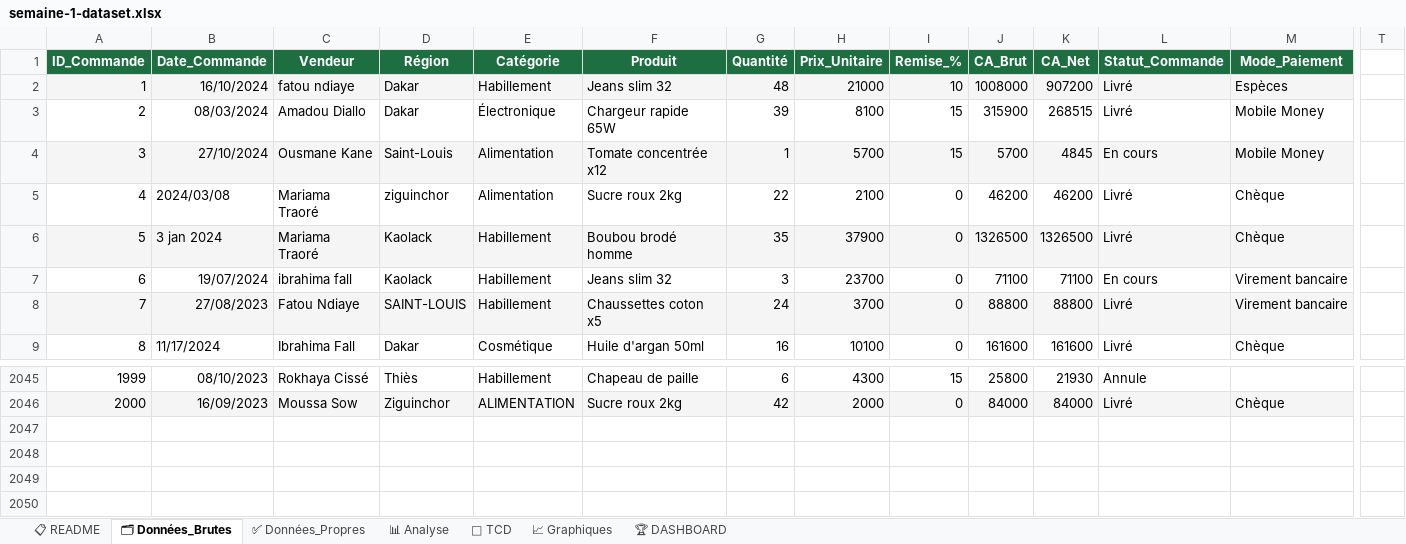
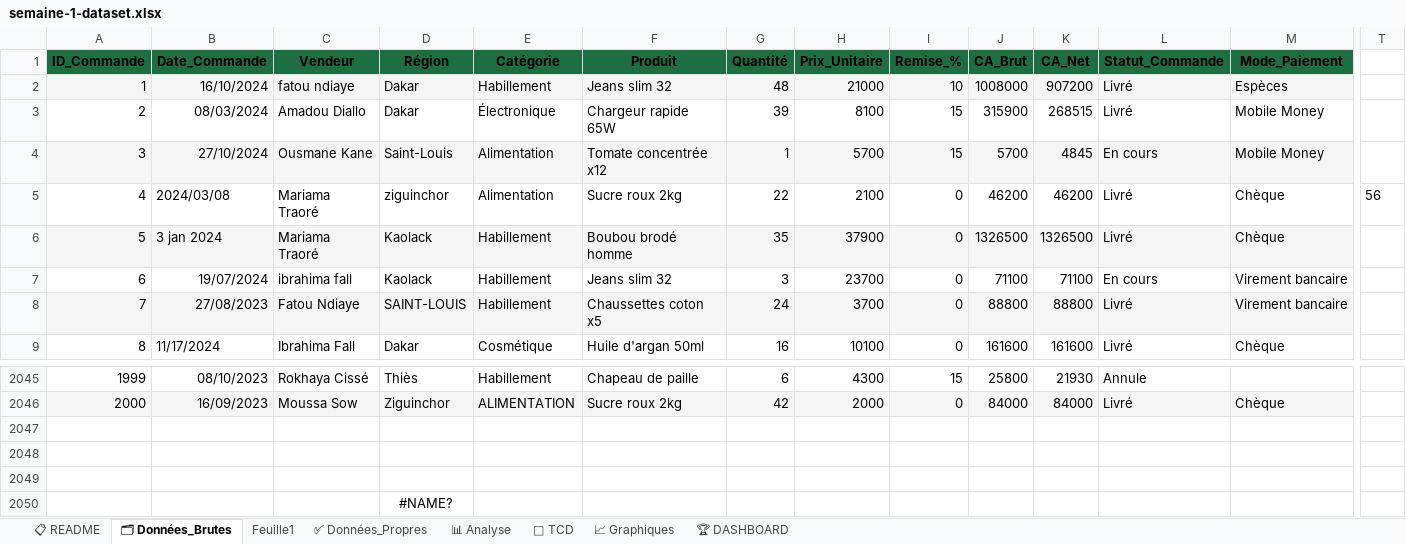
Before and after one commit to Medoune-data/adn-academy, an Excel workbook: public/fichiers/excel/semaine-1-dataset.xlsx, sheet 🗂 Données_Brutes, drawn as a sheet; only a part is shown, gaps mark what is left out; values as stored, in another font and other column widths than the file's, no borders; rows hold the shown columns only; the diff names each change by its address in the sheet, - before the commit and + after, or states it on an @@ line.

```diff
--- a/public/fichiers/excel/semaine-1-dataset.xlsx (sheet 🗂 Données_Brutes)
+++ b/public/fichiers/excel/semaine-1-dataset.xlsx (sheet 🗂 Données_Brutes)
+sheet tab: Feuille1
-A1:M1 text colour: #FFFFFF
+A1:M1 text colour: black
-T5: (empty)
+T5: 56
+row 2047: (empty)
+row 2048: (empty)
+row 2049: (empty)
+row 2050:  |  |  | #NAME?
```
Also changed, not shown: sheet 📋 README, sheet ✅ Données_Propres, sheet 📊 Analyse, sheet 🔄 TCD, sheet 📈 Graphiques, sheet 🏆 DASHBOARD, 4 other files.
